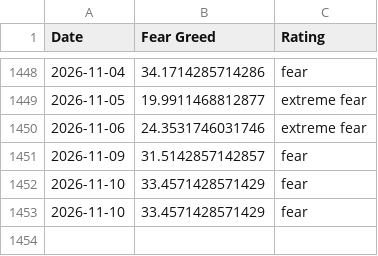
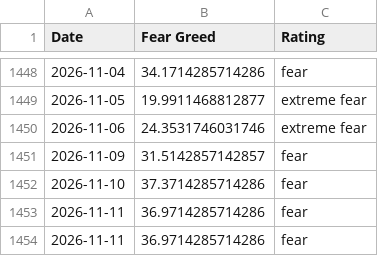
Before and after one commit to whit3rabbit/fear-greed-data, a CSV file: datasets/cnn_fear_greed.csv, drawn as a sheet; only a part is shown, gaps mark what is left out.

```diff
--- a/datasets/cnn_fear_greed.csv
+++ b/datasets/cnn_fear_greed.csv
@@ -1451,3 +1451,4 @@ Date,Fear Greed,Rating
 2026-11-09,31.5142857142857,fear
-2026-11-10,33.4571428571429,fear
-2026-11-10,33.4571428571429,fear
+2026-11-10,37.3714285714286,fear
+2026-11-11,36.9714285714286,fear
+2026-11-11,36.9714285714286,fear
```
Also changed, not shown: fear-greed.csv, 1 other file.
